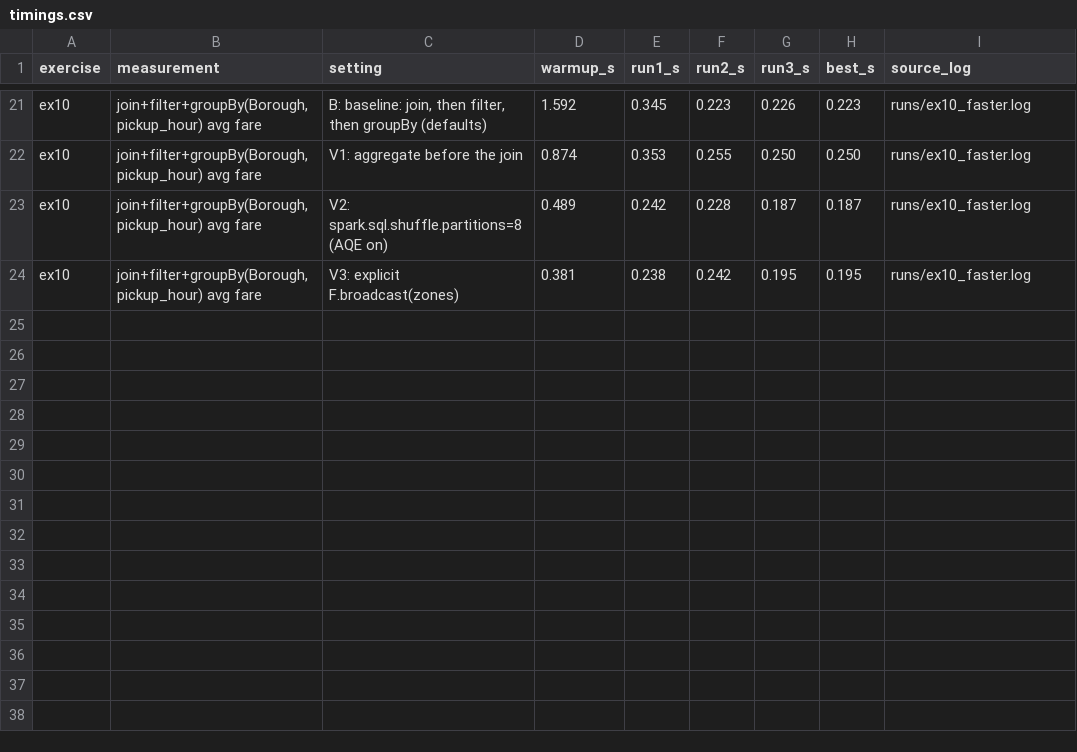
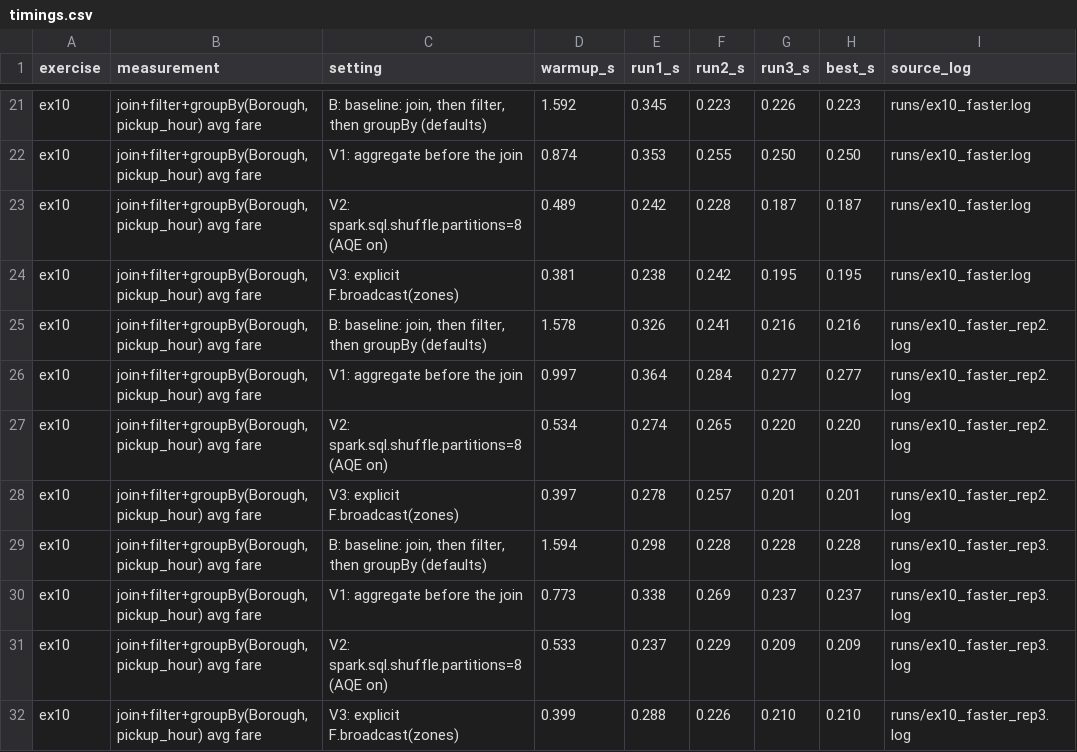
Before and after one commit to Tdat10052499/Big_Data, a CSV file: lab02/out/timings.csv, drawn as a sheet; only a part is shown, gaps mark what is left out.

```diff
--- a/lab02/out/timings.csv
+++ b/lab02/out/timings.csv
@@ -24 +24,9 @@ ex10,"join+filter+groupBy(Borough,pickup_hour) avg fare",V2: spark.sql.shuffle.p
 ex10,"join+filter+groupBy(Borough,pickup_hour) avg fare",V3: explicit F.broadcast(zones),0.381,0.238,0.242,0.195,0.195,runs/ex10_faster.log
+ex10,"join+filter+groupBy(Borough,pickup_hour) avg fare","B: baseline: join, then filter, then groupBy (defaults)",1.578,0.326,0.241,0.216,0.216,runs/ex10_faster_rep2.log
+ex10,"join+filter+groupBy(Borough,pickup_hour) avg fare",V1: aggregate before the join,0.997,0.364,0.284,0.277,0.277,runs/ex10_faster_rep2.log
+ex10,"join+filter+groupBy(Borough,pickup_hour) avg fare",V2: spark.sql.shuffle.partitions=8 (AQE on),0.534,0.274,0.265,0.220,0.220,runs/ex10_faster_rep2.log
+ex10,"join+filter+groupBy(Borough,pickup_hour) avg fare",V3: explicit F.broadcast(zones),0.397,0.278,0.257,0.201,0.201,runs/ex10_faster_rep2.log
+ex10,"join+filter+groupBy(Borough,pickup_hour) avg fare","B: baseline: join, then filter, then groupBy (defaults)",1.594,0.298,0.228,0.228,0.228,runs/ex10_faster_rep3.log
+ex10,"join+filter+groupBy(Borough,pickup_hour) avg fare",V1: aggregate before the join,0.773,0.338,0.269,0.237,0.237,runs/ex10_faster_rep3.log
+ex10,"join+filter+groupBy(Borough,pickup_hour) avg fare",V2: spark.sql.shuffle.partitions=8 (AQE on),0.533,0.237,0.229,0.209,0.209,runs/ex10_faster_rep3.log
+ex10,"join+filter+groupBy(Borough,pickup_hour) avg fare",V3: explicit F.broadcast(zones),0.399,0.288,0.226,0.210,0.210,runs/ex10_faster_rep3.log
```
Also changed, not shown: 15 other files.
